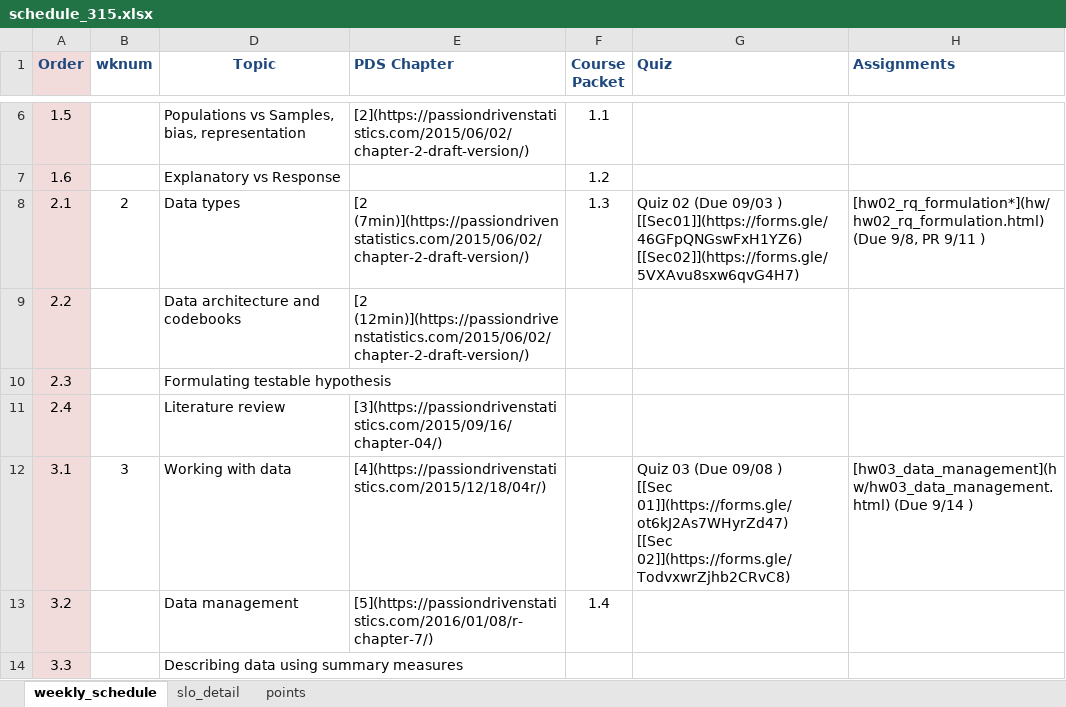
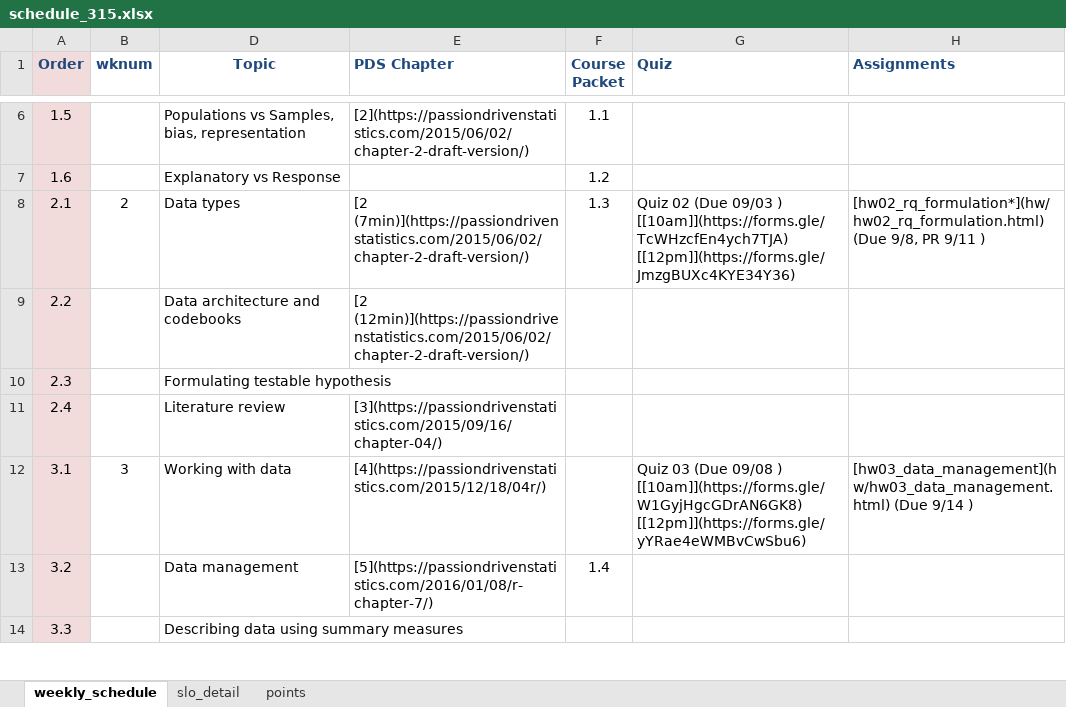
Before and after one commit to norcalbiostat/MATH315, an Excel workbook: schedule_315.xlsx, sheet weekly_schedule, drawn as a sheet; only a part is shown, gaps mark what is left out; values as stored, in another font and other column widths than the file's, no borders; ↵ is a line break in a cell; the diff covers the shown part only; the diff names each change by its address in the sheet, - before the commit and + after, or states it on an @@ line.

Commit message:
add lily and fix quiz 3 schedule

```diff
--- a/schedule_315.xlsx (sheet weekly_schedule)
+++ b/schedule_315.xlsx (sheet weekly_schedule)
-G8 (Quiz): …09/03 ) ↵ [[Sec01]](https://forms.gle/46GFpQNGswFxH1YZ6) ↵ [[Sec02]](https://forms.gle/5VXAvu8sxw6qvG4H7)
+G8 (Quiz): …09/03 ) ↵ [[10am]](https://forms.gle/TcWHzcfEn4ych7TJA) ↵ [[12pm]](https://forms.gle/JmzgBUXc4KYE34Y36)
-G12 (Quiz): …09/08 ) ↵ [[Sec 01]](https://forms.gle/ot6kJ2As7WHyrZd47) ↵ [[Sec 02]](https://forms.gle/TodvxwrZjhb2CRvC8)
+G12 (Quiz): …09/08 ) ↵ [[10am]](https://forms.gle/W1GyjHgcGDrAN6GK8) ↵ [[12pm]](https://forms.gle/yYRae4eWMBvCwSbu6)
```
Also changed, not shown: 12 edited cells elsewhere in this sheet, 6 other files.
